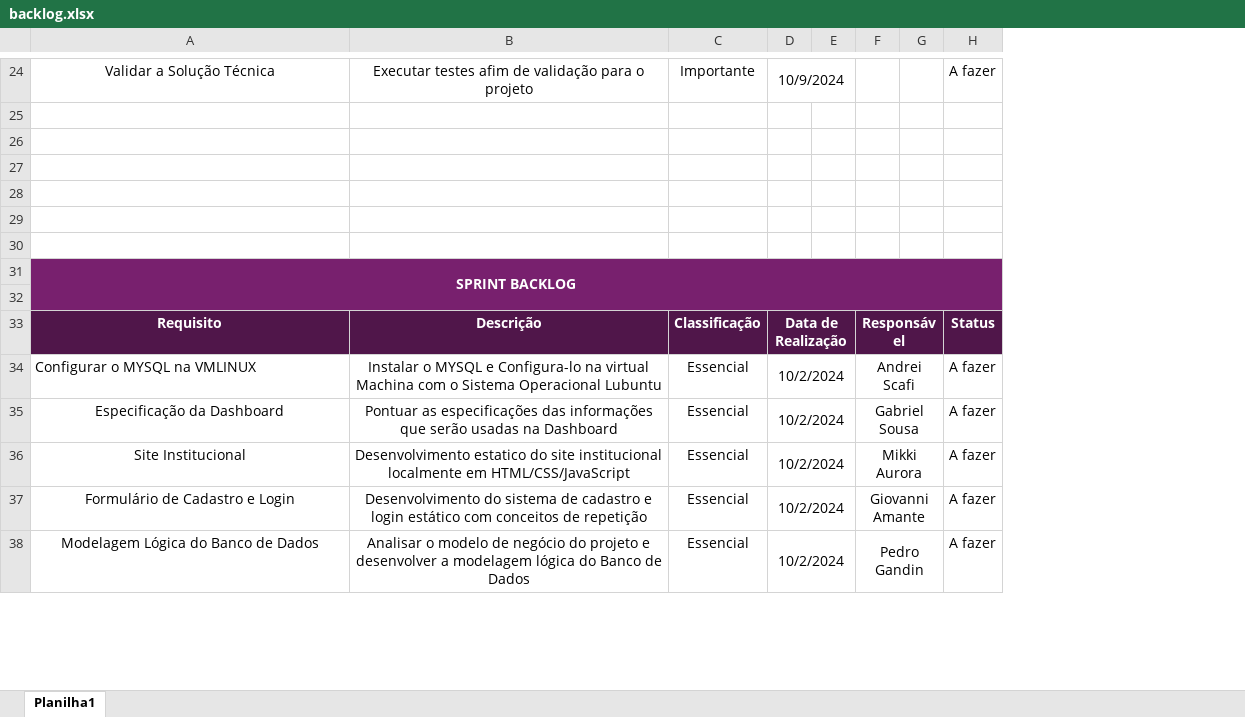
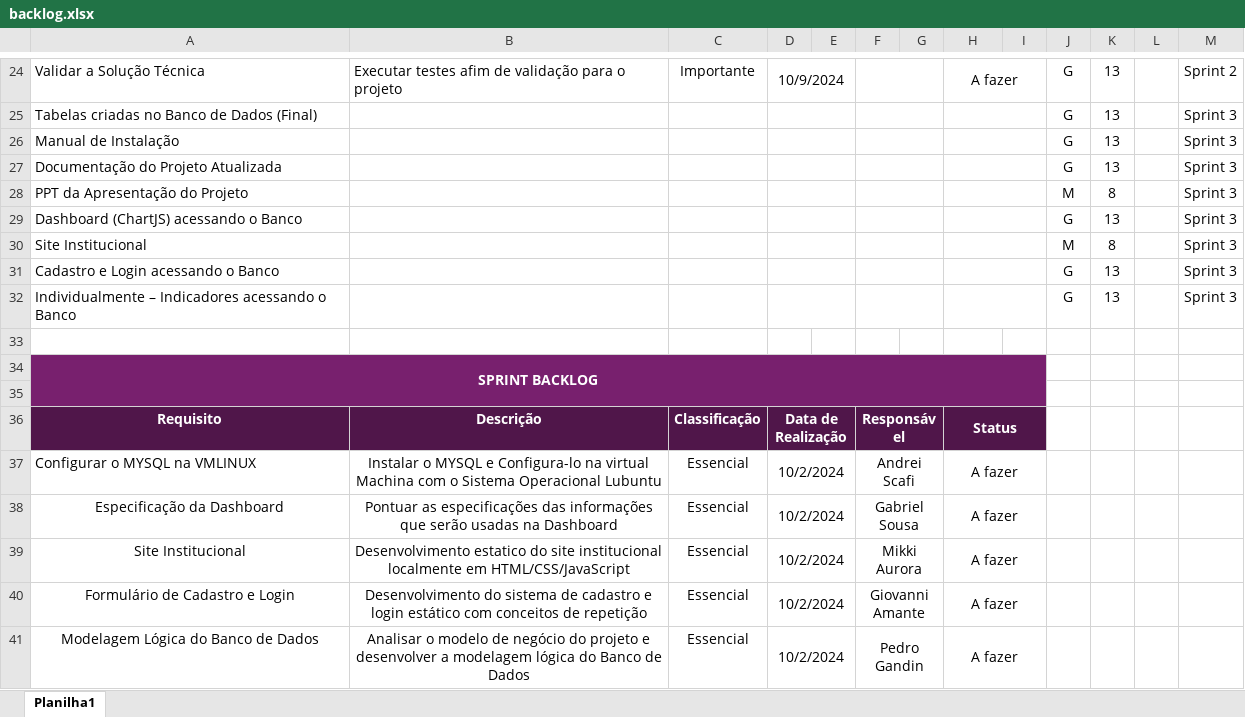
Before and after one commit to GabrielSousaSPTech/Sprint2-Wynn, an Excel workbook: Documentação e backlog/backlog.xlsx, sheet Planilha1, drawn as a sheet; only a part is shown, gaps mark what is left out; values as stored, in another font and other column widths than the file's, no borders; addresses are those after the commit; the diff covers the shown part only; the diff names each change by its address in the sheet, - before the commit and + after, or states it on an @@ line.

```diff
--- a/Documentação e backlog/backlog.xlsx (sheet Planilha1)
+++ b/Documentação e backlog/backlog.xlsx (sheet Planilha1)
+column I, empty
+column J, rows 24-29: G | G | G | G | M | G
+column K, rows 24-29: 13 | 13 | 13 | 13 | 8 | 13
+column L, empty
+column M, rows 24-29: Sprint 2 | Sprint 3 | Sprint 3 | Sprint 3 | Sprint 3 | Sprint 3
-A24:B24 alignment: center
+A24:B24 alignment: left
+F24:G24 merged
+H24:I24 merged
-row 25: (empty)
+row 25: Tabelas criadas no Banco de Dados (Final) |  |  |  |  |  |  |  |  | G | 13 |  | Sprint 3
+D25:E25 merged
+F25:G25 merged
+H25:I25 merged
-row 26: (empty)
+row 26: Manual de Instalação |  |  |  |  |  |  |  |  | G | 13 |  | Sprint 3
+D26:E26 merged
+F26:G26 merged
+H26:I26 merged
-row 27: (empty)
+row 27: Documentação do Projeto Atualizada |  |  |  |  |  |  |  |  | G | 13 |  | Sprint 3
+D27:E27 merged
+F27:G27 merged
+H27:I27 merged
-row 28: (empty)
+row 28: PPT da Apresentação do Projeto |  |  |  |  |  |  |  |  | M | 8 |  | Sprint 3
+D28:E28 merged
+F28:G28 merged
+H28:I28 merged
-row 29: (empty)
+row 29: Dashboard (ChartJS) acessando o Banco |  |  |  |  |  |  |  |  | G | 13 |  | Sprint 3
+D29:E29 merged
+F29:G29 merged
+H29:I29 merged
+row 30: Site Institucional |  |  |  |  |  |  |  |  | M | 8 |  | Sprint 3
+row 31: Cadastro e Login acessando o Banco |  |  |  |  |  |  |  |  | G | 13 |  | Sprint 3
+row 32: Individualmente – Indicadores acessando o Banco |  |  |  |  |  |  |  |  | G | 13 |  | Sprint 3
+H36:I36 merged
+H37:I37 merged
+H38:I38 merged
+H39:I39 merged
+H40:I40 merged
+H41:I41 merged
```
Also changed, not shown: 2 edited cells, cell formats and merged cells elsewhere in this sheet.
